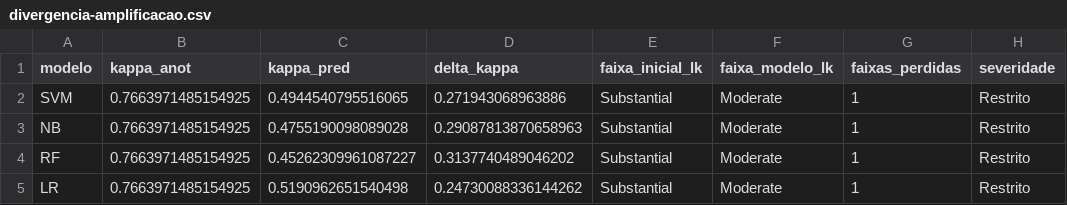
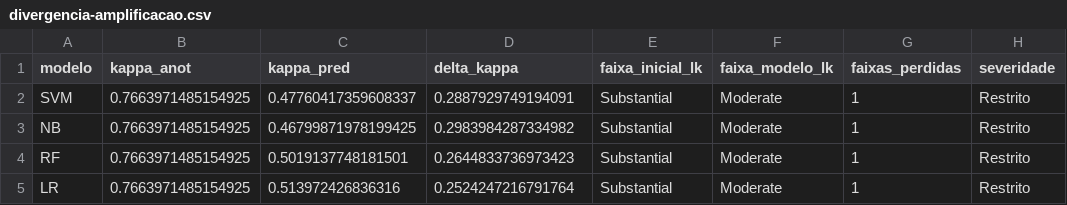
Before and after one commit to alexfeitosa72/mada, a CSV file: dados/03-resultados-empiricos/revisao/divergencia-amplificacao.csv, drawn as a sheet; only a part is shown; the diff names each change by its address in the sheet, - before the commit and + after, or states it on an @@ line.

```diff
--- a/dados/03-resultados-empiricos/revisao/divergencia-amplificacao.csv
+++ b/dados/03-resultados-empiricos/revisao/divergencia-amplificacao.csv
-C2 (kappa_pred): 0.4944540795516065
+C2 (kappa_pred): 0.47760417359608337
-D2 (delta_kappa): 0.271943068963886
+D2 (delta_kappa): 0.2887929749194091
-C3 (kappa_pred): 0.4755190098089028
+C3 (kappa_pred): 0.46799871978199425
-D3 (delta_kappa): 0.29087813870658963
+D3 (delta_kappa): 0.2983984287334982
-C4 (kappa_pred): 0.45262309961087227
+C4 (kappa_pred): 0.5019137748181501
-D4 (delta_kappa): 0.3137740489046202
+D4 (delta_kappa): 0.2644833736973423
-C5 (kappa_pred): 0.5190962651540498
+C5 (kappa_pred): 0.513972426836316
-D5 (delta_kappa): 0.24730088336144262
+D5 (delta_kappa): 0.2524247216791764
```
Also changed, not shown: dados/02-logs-processados/mqd-1222-majoritarias.csv, dados/03-resultados-empiricos/revisao/comparacao-bootstrap.csv, 24 other files.
